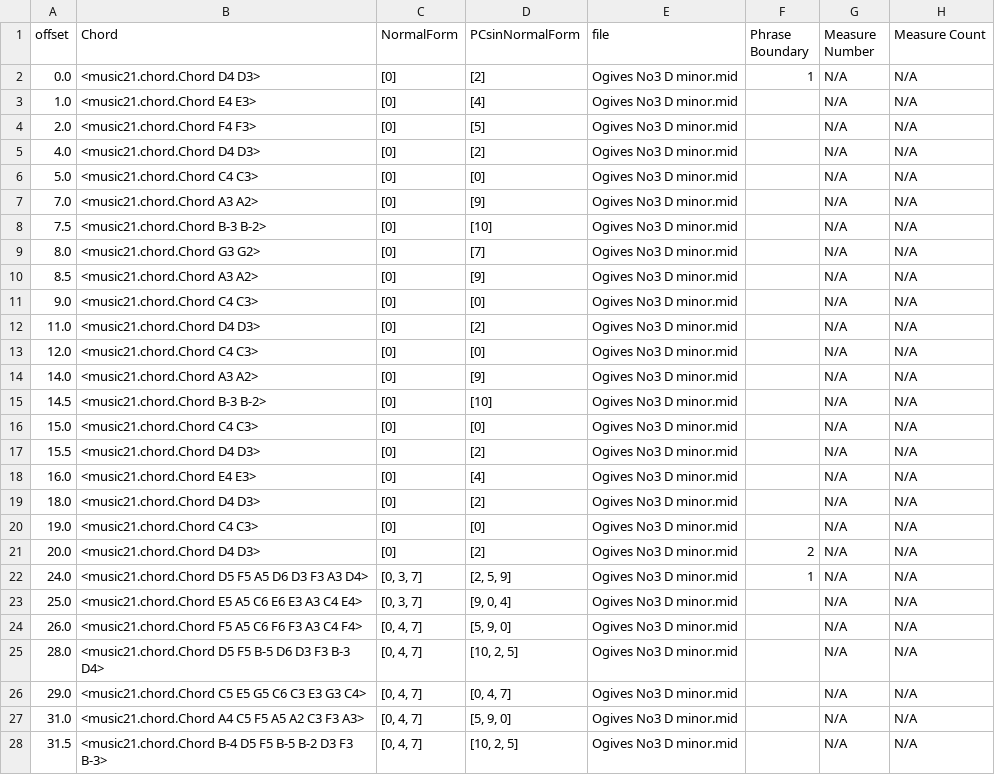
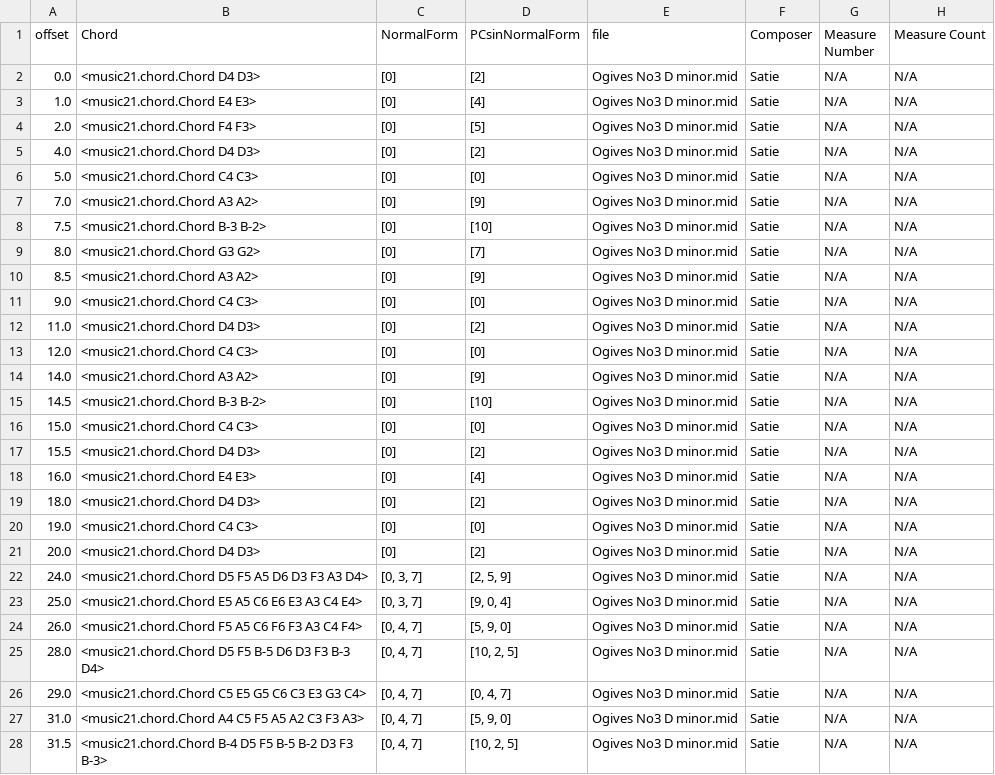
Before and after one commit to johnnymac647/MUSI8803project, a CSV file: csv_files/Satie_Ogives_No3 .csv, drawn as a sheet; only a part is shown; the diff covers the shown part only.

```diff
--- a/csv_files/Satie_Ogives_No3 .csv
+++ b/csv_files/Satie_Ogives_No3 .csv
@@ -1,28 +1,28 @@
-offset,Chord,NormalForm,PCsinNormalForm,file,Phrase Boundary,Measure Number,Measure Count
-0.0,<music21.chord.Chord D4 D3>,[0],[2],Ogives No3 D minor.mid,1,N/A,N/A
-1.0,<music21.chord.Chord E4 E3>,[0],[4],Ogives No3 D minor.mid,,N/A,N/A
-2.0,<music21.chord.Chord F4 F3>,[0],[5],Ogives No3 D minor.mid,,N/A,N/A
-4.0,<music21.chord.Chord D4 D3>,[0],[2],Ogives No3 D minor.mid,,N/A,N/A
-5.0,<music21.chord.Chord C4 C3>,[0],[0],Ogives No3 D minor.mid,,N/A,N/A
-7.0,<music21.chord.Chord A3 A2>,[0],[9],Ogives No3 D minor.mid,,N/A,N/A
-7.5,<music21.chord.Chord B-3 B-2>,[0],[10],Ogives No3 D minor.mid,,N/A,N/A
-8.0,<music21.chord.Chord G3 G2>,[0],[7],Ogives No3 D minor.mid,,N/A,N/A
-8.5,<music21.chord.Chord A3 A2>,[0],[9],Ogives No3 D minor.mid,,N/A,N/A
-9.0,<music21.chord.Chord C4 C3>,[0],[0],Ogives No3 D minor.mid,,N/A,N/A
-11.0,<music21.chord.Chord D4 D3>,[0],[2],Ogives No3 D minor.mid,,N/A,N/A
-12.0,<music21.chord.Chord C4 C3>,[0],[0],Ogives No3 D minor.mid,,N/A,N/A
-14.0,<music21.chord.Chord A3 A2>,[0],[9],Ogives No3 D minor.mid,,N/A,N/A
-14.5,<music21.chord.Chord B-3 B-2>,[0],[10],Ogives No3 D minor.mid,,N/A,N/A
-15.0,<music21.chord.Chord C4 C3>,[0],[0],Ogives No3 D minor.mid,,N/A,N/A
-15.5,<music21.chord.Chord D4 D3>,[0],[2],Ogives No3 D minor.mid,,N/A,N/A
-16.0,<music21.chord.Chord E4 E3>,[0],[4],Ogives No3 D minor.mid,,N/A,N/A
-18.0,<music21.chord.Chord D4 D3>,[0],[2],Ogives No3 D minor.mid,,N/A,N/A
-19.0,<music21.chord.Chord C4 C3>,[0],[0],Ogives No3 D minor.mid,,N/A,N/A
-20.0,<music21.chord.Chord D4 D3>,[0],[2],Ogives No3 D minor.mid,2,N/A,N/A
-24.0,<music21.chord.Chord D5 F5 A5 D6 D3 F3 A3 D4>,"[0, 3, 7]","[2, 5, 9]",Ogives No3 D minor.mid,1,N/A,N/A
-25.0,<music21.chord.Chord E5 A5 C6 E6 E3 A3 C4 E4>,"[0, 3, 7]","[9, 0, 4]",Ogives No3 D minor.mid,,N/A,N/A
-26.0,<music21.chord.Chord F5 A5 C6 F6 F3 A3 C4 F4>,"[0, 4, 7]","[5, 9, 0]",Ogives No3 D minor.mid,,N/A,N/A
-28.0,<music21.chord.Chord D5 F5 B-5 D6 D3 F3 B-3 D4>,"[0, 4, 7]","[10, 2, 5]",Ogives No3 D minor.mid,,N/A,N/A
-29.0,<music21.chord.Chord C5 E5 G5 C6 C3 E3 G3 C4>,"[0, 4, 7]","[0, 4, 7]",Ogives No3 D minor.mid,,N/A,N/A
-31.0,<music21.chord.Chord A4 C5 F5 A5 A2 C3 F3 A3>,"[0, 4, 7]","[5, 9, 0]",Ogives No3 D minor.mid,,N/A,N/A
-31.5,<music21.chord.Chord B-4 D5 F5 B-5 B-2 D3 F3 B-3>,"[0, 4, 7]","[10, 2, 5]",Ogives No3 D minor.mid,,N/A,N/A
+offset,Chord,NormalForm,PCsinNormalForm,file,Composer,Measure Number,Measure Count
+0.0,<music21.chord.Chord D4 D3>,[0],[2],Ogives No3 D minor.mid,Satie,N/A,N/A
+1.0,<music21.chord.Chord E4 E3>,[0],[4],Ogives No3 D minor.mid,Satie,N/A,N/A
+2.0,<music21.chord.Chord F4 F3>,[0],[5],Ogives No3 D minor.mid,Satie,N/A,N/A
+4.0,<music21.chord.Chord D4 D3>,[0],[2],Ogives No3 D minor.mid,Satie,N/A,N/A
+5.0,<music21.chord.Chord C4 C3>,[0],[0],Ogives No3 D minor.mid,Satie,N/A,N/A
+7.0,<music21.chord.Chord A3 A2>,[0],[9],Ogives No3 D minor.mid,Satie,N/A,N/A
+7.5,<music21.chord.Chord B-3 B-2>,[0],[10],Ogives No3 D minor.mid,Satie,N/A,N/A
+8.0,<music21.chord.Chord G3 G2>,[0],[7],Ogives No3 D minor.mid,Satie,N/A,N/A
+8.5,<music21.chord.Chord A3 A2>,[0],[9],Ogives No3 D minor.mid,Satie,N/A,N/A
+9.0,<music21.chord.Chord C4 C3>,[0],[0],Ogives No3 D minor.mid,Satie,N/A,N/A
+11.0,<music21.chord.Chord D4 D3>,[0],[2],Ogives No3 D minor.mid,Satie,N/A,N/A
+12.0,<music21.chord.Chord C4 C3>,[0],[0],Ogives No3 D minor.mid,Satie,N/A,N/A
+14.0,<music21.chord.Chord A3 A2>,[0],[9],Ogives No3 D minor.mid,Satie,N/A,N/A
+14.5,<music21.chord.Chord B-3 B-2>,[0],[10],Ogives No3 D minor.mid,Satie,N/A,N/A
+15.0,<music21.chord.Chord C4 C3>,[0],[0],Ogives No3 D minor.mid,Satie,N/A,N/A
+15.5,<music21.chord.Chord D4 D3>,[0],[2],Ogives No3 D minor.mid,Satie,N/A,N/A
+16.0,<music21.chord.Chord E4 E3>,[0],[4],Ogives No3 D minor.mid,Satie,N/A,N/A
+18.0,<music21.chord.Chord D4 D3>,[0],[2],Ogives No3 D minor.mid,Satie,N/A,N/A
+19.0,<music21.chord.Chord C4 C3>,[0],[0],Ogives No3 D minor.mid,Satie,N/A,N/A
+20.0,<music21.chord.Chord D4 D3>,[0],[2],Ogives No3 D minor.mid,Satie,N/A,N/A
+24.0,<music21.chord.Chord D5 F5 A5 D6 D3 F3 A3 D4>,"[0, 3, 7]","[2, 5, 9]",Ogives No3 D minor.mid,Satie,N/A,N/A
+25.0,<music21.chord.Chord E5 A5 C6 E6 E3 A3 C4 E4>,"[0, 3, 7]","[9, 0, 4]",Ogives No3 D minor.mid,Satie,N/A,N/A
+26.0,<music21.chord.Chord F5 A5 C6 F6 F3 A3 C4 F4>,"[0, 4, 7]","[5, 9, 0]",Ogives No3 D minor.mid,Satie,N/A,N/A
+28.0,<music21.chord.Chord D5 F5 B-5 D6 D3 F3 B-3 D4>,"[0, 4, 7]","[10, 2, 5]",Ogives No3 D minor.mid,Satie,N/A,N/A
+29.0,<music21.chord.Chord C5 E5 G5 C6 C3 E3 G3 C4>,"[0, 4, 7]","[0, 4, 7]",Ogives No3 D minor.mid,Satie,N/A,N/A
+31.0,<music21.chord.Chord A4 C5 F5 A5 A2 C3 F3 A3>,"[0, 4, 7]","[5, 9, 0]",Ogives No3 D minor.mid,Satie,N/A,N/A
+31.5,<music21.chord.Chord B-4 D5 F5 B-5 B-2 D3 F3 B-3>,"[0, 4, 7]","[10, 2, 5]",Ogives No3 D minor.mid,Satie,N/A,N/A
```
Also changed, not shown: 53 edited cells elsewhere in this file, csv_files/Simpson_Invention_no6.csv, 5 other files.
